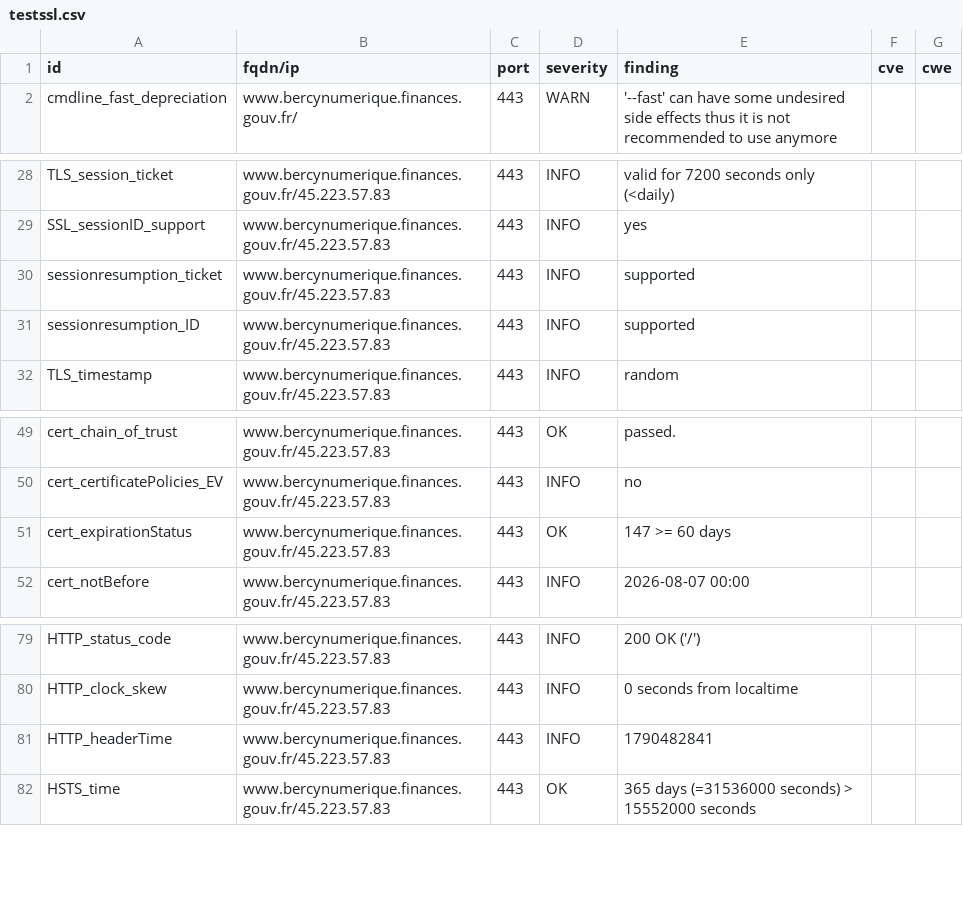
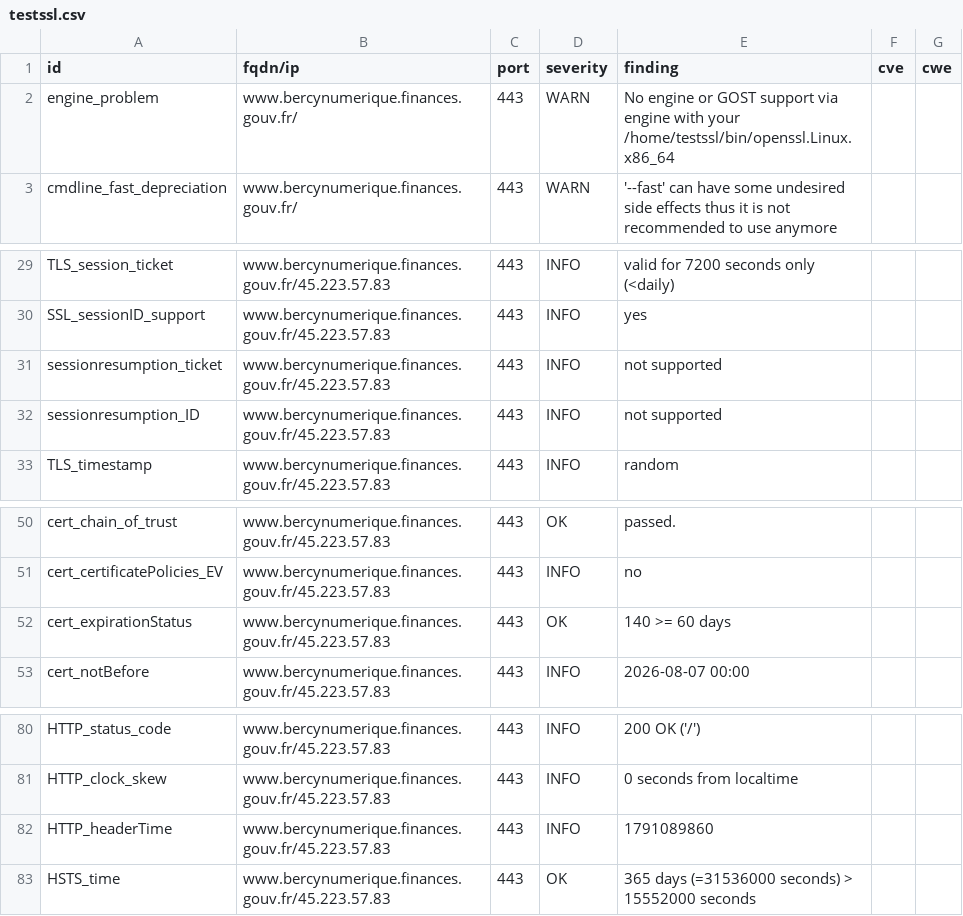
Before and after one commit to SIRCOM-BATN/dashlord, a CSV file: results/aHR0cHM6Ly93d3cuYmVyY3ludW1lcmlxdWUuZmluYW5jZXMuZ291di5mcg==/testssl.csv, drawn as a sheet; only a part is shown, gaps mark what is left out.

Commit message:
update: https://www.bercynumerique.finances.gouv.fr

```diff
--- a/results/aHR0cHM6Ly93d3cuYmVyY3ludW1lcmlxdWUuZmluYW5jZXMuZ291di5mcg==/testssl.csv
+++ b/results/aHR0cHM6Ly93d3cuYmVyY3ludW1lcmlxdWUuZmluYW5jZXMuZ291di5mcg==/testssl.csv
@@ -1,2 +1,3 @@
 "id","fqdn/ip","port","severity","finding","cve","cwe"
+"engine_problem","www.bercynumerique.finances.gouv.fr/","443","WARN","No engine or GOST support via engine with your /home/testssl/bin/openssl.Linux.x86_64","",""
 "cmdline_fast_depreciation","www.bercynumerique.finances.gouv.fr/","443","WARN","'--fast' can have some undesired side effects thus it is not recommended to use anymore","",""
@@ -29,4 +30,4 @@
 "SSL_sessionID_support","www.bercynumerique.finances.gouv.fr/45.223.57.83","443","INFO","yes","",""
-"sessionresumption_ticket","www.bercynumerique.finances.gouv.fr/45.223.57.83","443","INFO","supported","",""
-"sessionresumption_ID","www.bercynumerique.finances.gouv.fr/45.223.57.83","443","INFO","supported","",""
+"sessionresumption_ticket","www.bercynumerique.finances.gouv.fr/45.223.57.83","443","INFO","not supported","",""
+"sessionresumption_ID","www.bercynumerique.finances.gouv.fr/45.223.57.83","443","INFO","not supported","",""
 "TLS_timestamp","www.bercynumerique.finances.gouv.fr/45.223.57.83","443","INFO","random","",""
@@ -50,3 +51,3 @@
 "cert_certificatePolicies_EV","www.bercynumerique.finances.gouv.fr/45.223.57.83","443","INFO","no","",""
-"cert_expirationStatus","www.bercynumerique.finances.gouv.fr/45.223.57.83","443","OK","147 >= 60 days","",""
+"cert_expirationStatus","www.bercynumerique.finances.gouv.fr/45.223.57.83","443","OK","140 >= 60 days","",""
 "cert_notBefore","www.bercynumerique.finances.gouv.fr/45.223.57.83","443","INFO","2026-08-07 00:00","",""
@@ -80,3 +81,3 @@
 "HTTP_clock_skew","www.bercynumerique.finances.gouv.fr/45.223.57.83","443","INFO","0 seconds from localtime","",""
-"HTTP_headerTime","www.bercynumerique.finances.gouv.fr/45.223.57.83","443","INFO","1790482841","",""
+"HTTP_headerTime","www.bercynumerique.finances.gouv.fr/45.223.57.83","443","INFO","1791089860","",""
 "HSTS_time","www.bercynumerique.finances.gouv.fr/45.223.57.83","443","OK","365 days (=31536000 seconds) > 15552000 seconds","",""
```
Also changed, not shown: 12 other files.
